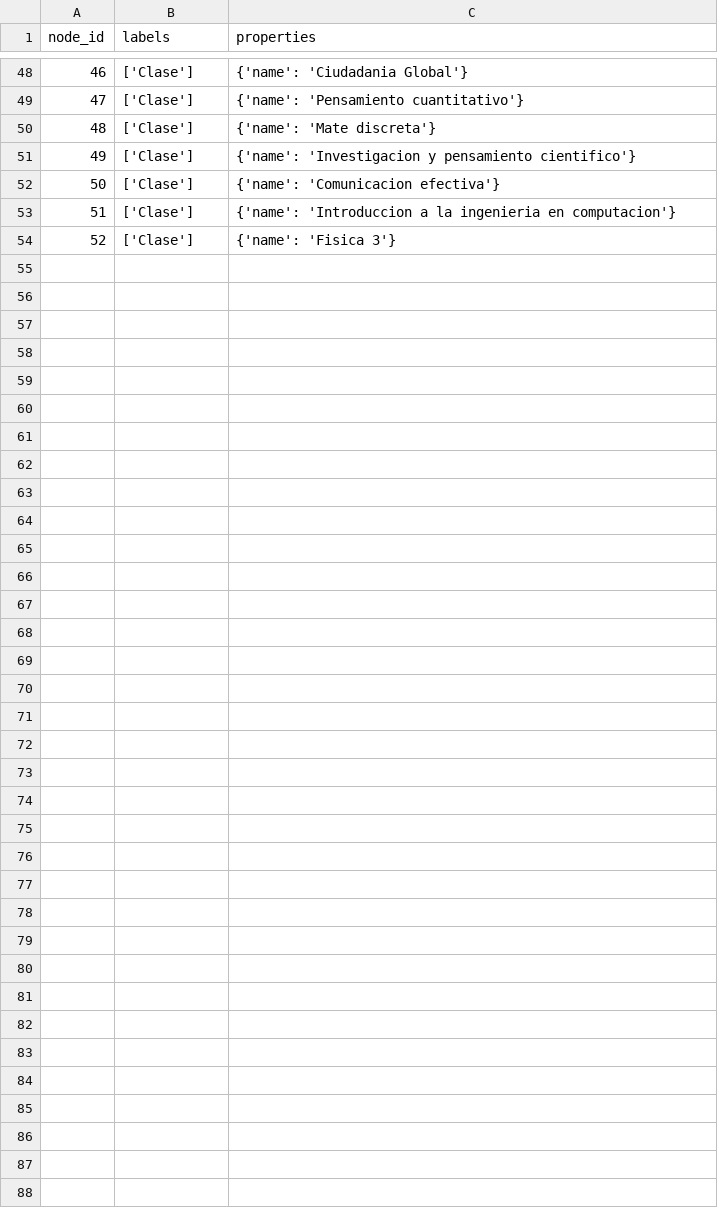
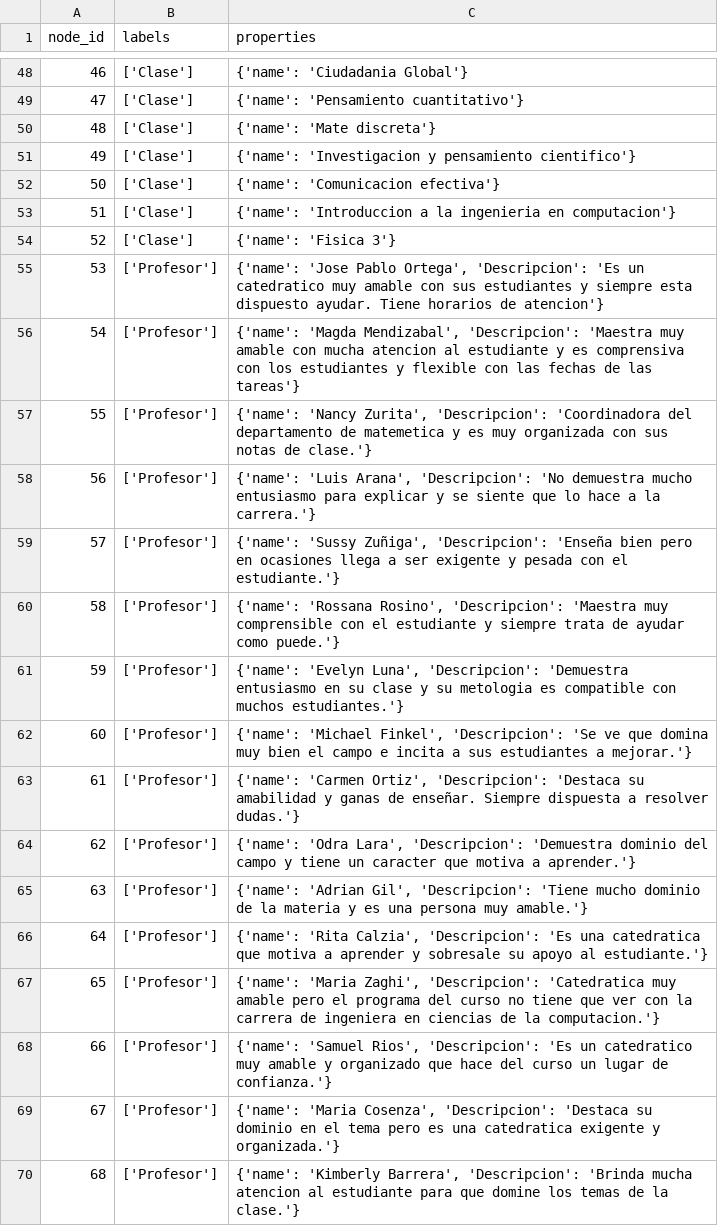
Before and after one commit to angelargd8/proyecto-2-xd, a CSV file: Programa Recomendaciones/nodes.csv, drawn as a sheet; only a part is shown, gaps mark what is left out; the diff names each change by its address in the sheet, - before the commit and + after, or states it on an @@ line.

Commit message:
Se agregaron mas maestros y descripciones

```diff
--- a/Programa Recomendaciones/nodes.csv
+++ b/Programa Recomendaciones/nodes.csv
+row 55: 53 | ['Profesor'] | {'name': 'Jose Pablo Ortega', 'Descripcion': 'Es un catedratico muy amable con sus estudiantes y siempre esta dispuesto ayudar. Tiene horarios de atencion'}
+row 56: 54 | ['Profesor'] | {'name': 'Magda Mendizabal', 'Descripcion': 'Maestra muy amable con mucha atencion al estudiante y es comprensiva con los estudiantes y flexible con las fechas de las tareas'}
+row 57: 55 | ['Profesor'] | {'name': 'Nancy Zurita', 'Descripcion': 'Coordinadora del departamento de matemetica y es muy organizada con sus notas de clase.'}
+row 58: 56 | ['Profesor'] | {'name': 'Luis Arana', 'Descripcion': 'No demuestra mucho entusiasmo para explicar y se siente que lo hace a la carrera.'}
+row 59: 57 | ['Profesor'] | {'name': 'Sussy Zuñiga', 'Descripcion': 'Enseña bien pero en ocasiones llega a ser exigente y pesada con el estudiante.'}
+row 60: 58 | ['Profesor'] | {'name': 'Rossana Rosino', 'Descripcion': 'Maestra muy comprensible con el estudiante y siempre trata de ayudar como puede.'}
+row 61: 59 | ['Profesor'] | {'name': 'Evelyn Luna', 'Descripcion': 'Demuestra entusiasmo en su clase y su metologia es compatible con muchos estudiantes.'}
+row 62: 60 | ['Profesor'] | {'name': 'Michael Finkel', 'Descripcion': 'Se ve que domina muy bien el campo e incita a sus estudiantes a mejorar.'}
+row 63: 61 | ['Profesor'] | {'name': 'Carmen Ortiz', 'Descripcion': 'Destaca su amabilidad y ganas de enseñar. Siempre dispuesta a resolver dudas.'}
+row 64: 62 | ['Profesor'] | {'name': 'Odra Lara', 'Descripcion': 'Demuestra dominio del campo y tiene un caracter que motiva a aprender.'}
+row 65: 63 | ['Profesor'] | {'name': 'Adrian Gil', 'Descripcion': 'Tiene mucho dominio de la materia y es una persona muy amable.'}
+row 66: 64 | ['Profesor'] | {'name': 'Rita Calzia', 'Descripcion': 'Es una catedratica que motiva a aprender y sobresale su apoyo al estudiante.'}
+row 67: 65 | ['Profesor'] | {'name': 'Maria Zaghi', 'Descripcion': 'Catedratica muy amable pero el programa del curso no tiene que ver con la carrera de ingeniera en ciencias de la computacion.'}
+row 68: 66 | ['Profesor'] | {'name': 'Samuel Rios', 'Descripcion': 'Es un catedratico muy amable y organizado que hace del curso un lugar de confianza.'}
+row 69: 67 | ['Profesor'] | {'name': 'Maria Cosenza', 'Descripcion': 'Destaca su dominio en el tema pero es una catedratica exigente y organizada.'}
+row 70: 68 | ['Profesor'] | {'name': 'Kimberly Barrera', 'Descripcion': 'Brinda mucha atencion al estudiante para que domine los temas de la clase.'}
```
Also changed, not shown: Programa Recomendaciones/relationships.csv.
